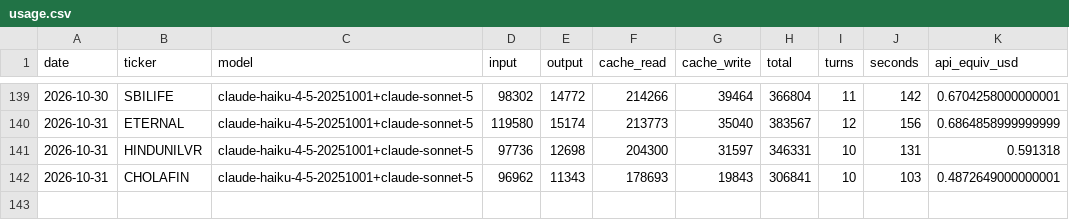
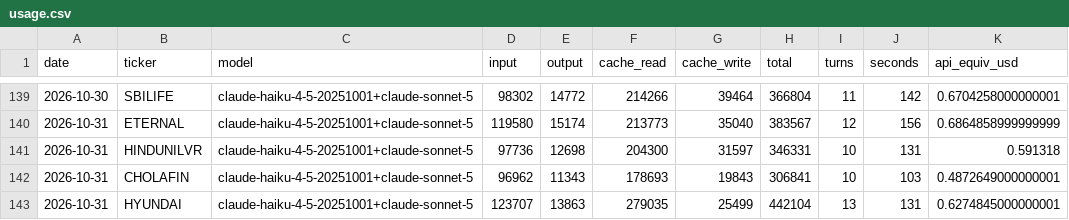
Before and after one commit to luckytechy/tickertales-stock-reports, a CSV file: logs/usage.csv, drawn as a sheet; only a part is shown, gaps mark what is left out; the diff names each change by its address in the sheet, - before the commit and + after, or states it on an @@ line.

```diff
--- a/logs/usage.csv
+++ b/logs/usage.csv
+row 143: 2026-10-31 | HYUNDAI | claude-haiku-4-5-20251001+claude-sonnet-5 | 123707 | 13863 | 279035 | 25499 | 442104 | 13 | 131 | 0.6274845000000001
```
Also changed, not shown: 2 other files.
